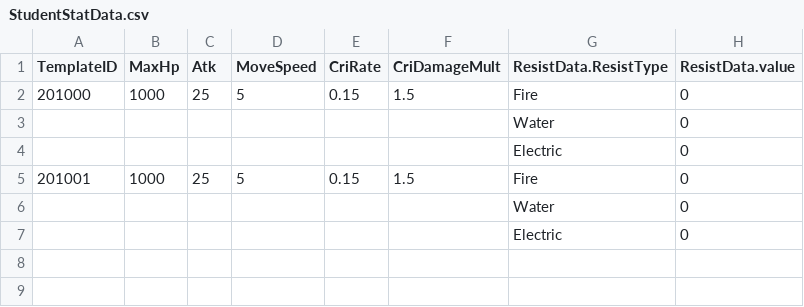
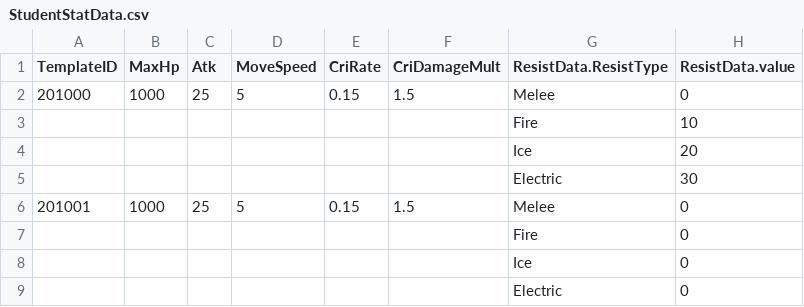
Before and after one commit to klanetho2003/CreateMagic, a CSV file: MagicSchool/Assets/@Resources/Data/ExcelData/StudentStatData.csv, drawn as a sheet.

```diff
--- a/MagicSchool/Assets/@Resources/Data/ExcelData/StudentStatData.csv
+++ b/MagicSchool/Assets/@Resources/Data/ExcelData/StudentStatData.csv
@@ -1,7 +1,9 @@
 TemplateID,MaxHp,Atk,MoveSpeed,CriRate,CriDamageMult,ResistData.ResistType,ResistData.value
-201000,1000,25,5,0.15,1.5,Fire,0
-,,,,,,Water,0
-,,,,,,Electric,0
-201001,1000,25,5,0.15,1.5,Fire,0
-,,,,,,Water,0
+201000,1000,25,5,0.15,1.5,Melee,0
+,,,,,,Fire,10
+,,,,,,Ice,20
+,,,,,,Electric,30
+201001,1000,25,5,0.15,1.5,Melee,0
+,,,,,,Fire,0
+,,,,,,Ice,0
 ,,,,,,Electric,0
```
Also changed, not shown: MagicSchool/Assets/@Resources/Data/ExcelData/MonsterStatData.csv, 14 other files.
